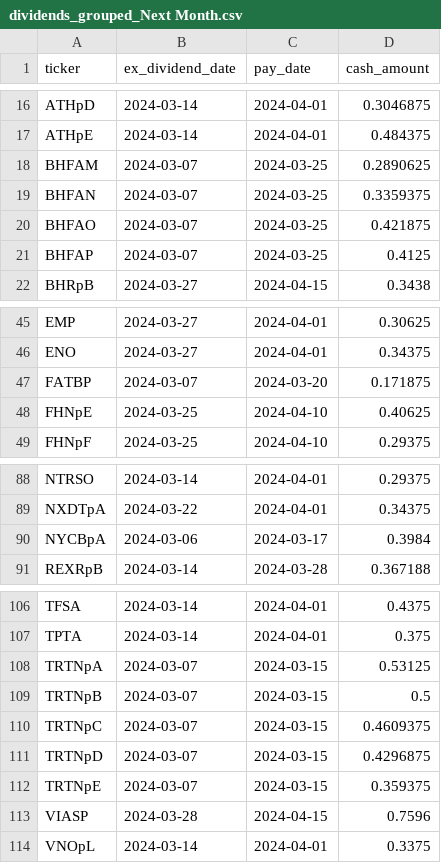
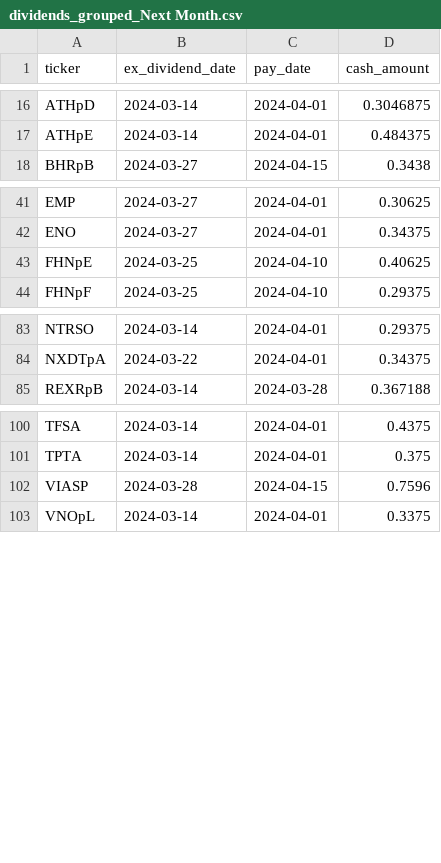
Before and after one commit to arraykov/Dashboard, a CSV file: src/files/dividends_grouped_Next Month.csv, drawn as a sheet; only a part is shown, gaps mark what is left out.

```diff
--- a/src/files/dividends_grouped_Next Month.csv
+++ b/src/files/dividends_grouped_Next Month.csv
@@ -17,6 +17,2 @@ ATHpD,2024-03-14,2024-04-01,0.3046875
 ATHpE,2024-03-14,2024-04-01,0.484375
-BHFAM,2024-03-07,2024-03-25,0.2890625
-BHFAN,2024-03-07,2024-03-25,0.3359375
-BHFAO,2024-03-07,2024-03-25,0.421875
-BHFAP,2024-03-07,2024-03-25,0.4125
 BHRpB,2024-03-27,2024-04-15,0.3438
@@ -46,3 +42,2 @@ EMP,2024-03-27,2024-04-01,0.30625
 ENO,2024-03-27,2024-04-01,0.34375
-FATBP,2024-03-07,2024-03-20,0.171875
 FHNpE,2024-03-25,2024-04-10,0.40625
@@ -89,3 +84,2 @@ NTRSO,2024-03-14,2024-04-01,0.29375
 NXDTpA,2024-03-22,2024-04-01,0.34375
-NYCBpA,2024-03-06,2024-03-17,0.3984
 REXRpB,2024-03-14,2024-03-28,0.367188
@@ -107,7 +101,2 @@ TFSA,2024-03-14,2024-04-01,0.4375
 TPTA,2024-03-14,2024-04-01,0.375
-TRTNpA,2024-03-07,2024-03-15,0.53125
-TRTNpB,2024-03-07,2024-03-15,0.5
-TRTNpC,2024-03-07,2024-03-15,0.4609375
-TRTNpD,2024-03-07,2024-03-15,0.4296875
-TRTNpE,2024-03-07,2024-03-15,0.359375
 VIASP,2024-03-28,2024-04-15,0.7596
```
Also changed, not shown: src/files/dividends_grouped_Next Week.csv, src/files/earnings.csv, 3 other files.
